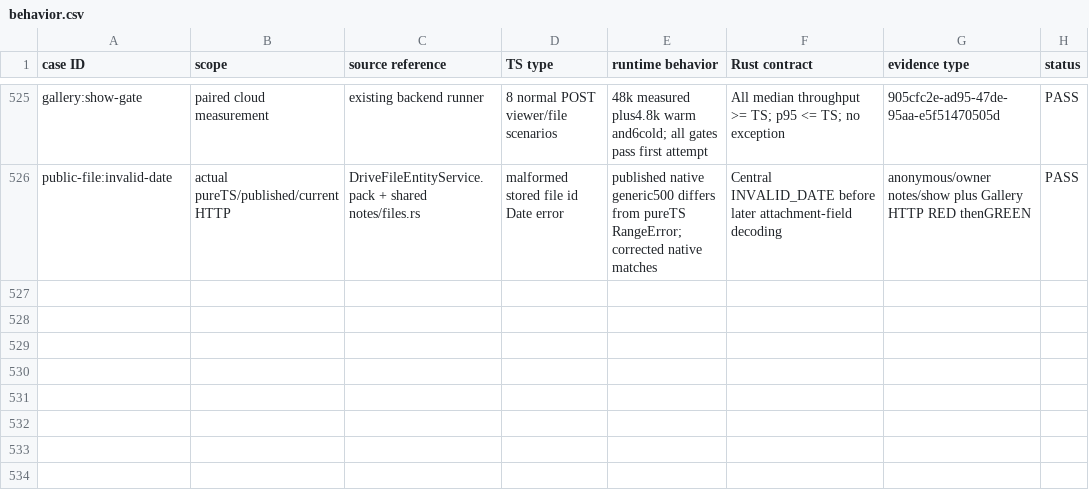
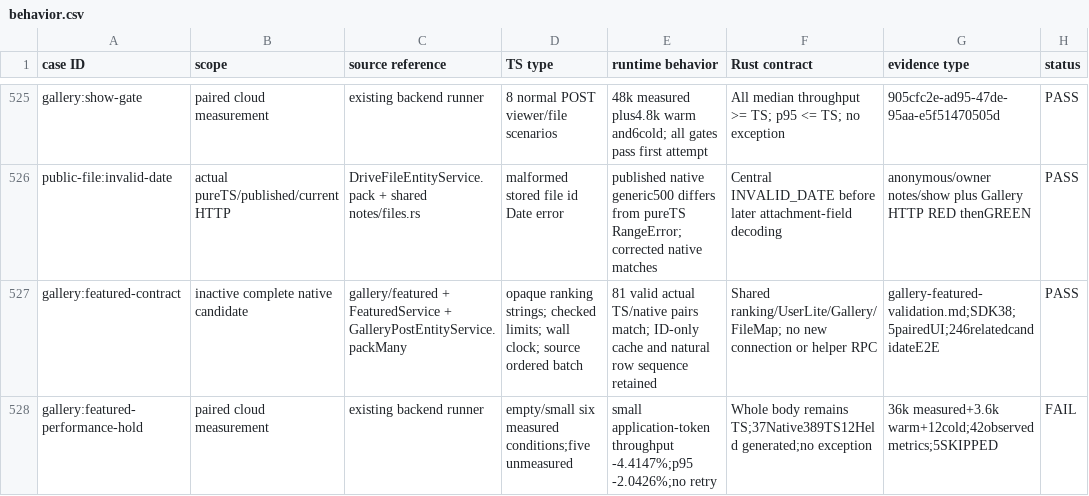
Before and after one commit to mothue/misskey, a CSV file: docs/ts-to-rs/behavior.csv, drawn as a sheet; only a part is shown, gaps mark what is left out; the diff names each change by its address in the sheet, - before the commit and + after, or states it on an @@ line.

Commit message:
feat(backend-rust): add held gallery featured reader

```diff
--- a/docs/ts-to-rs/behavior.csv
+++ b/docs/ts-to-rs/behavior.csv
+row 527: gallery:featured-contract | inactive complete native candidate | gallery/featured + FeaturedService + GalleryPostEntityService.packMany | opaque ranking strings; checked limits; wall clock; source ordered batch | 81 valid actual TS/native pairs match; ID-only cache and natural row sequence retained | Shared ranking/UserLite/Gallery/FileMap; no new connection or helper RPC | gallery-featured-validation.md;SDK38;5pairedUI;246relatedcandidateE2E | PASS
+row 528: gallery:featured-performance-hold | paired cloud measurement | existing backend runner | empty/small six measured conditions;five unmeasured | small application-token throughput -4.4147%;p95 -2.0426%;no retry | Whole body remains TS;37Native389TS12Held generated;no exception | 36k measured+3.6k warm+12cold;42observed metrics;5SKIPPED | FAIL
```
Also changed, not shown: 14 other files.
